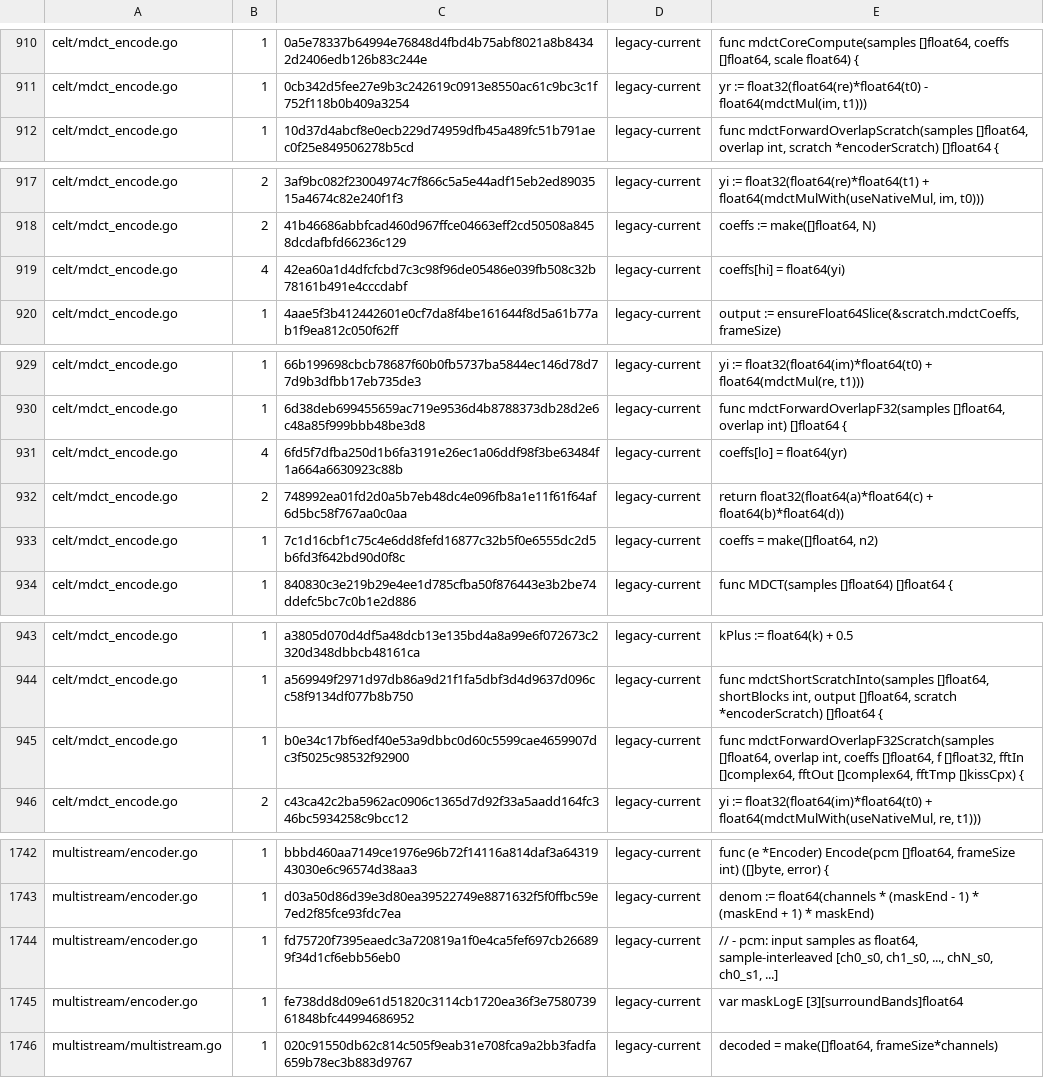
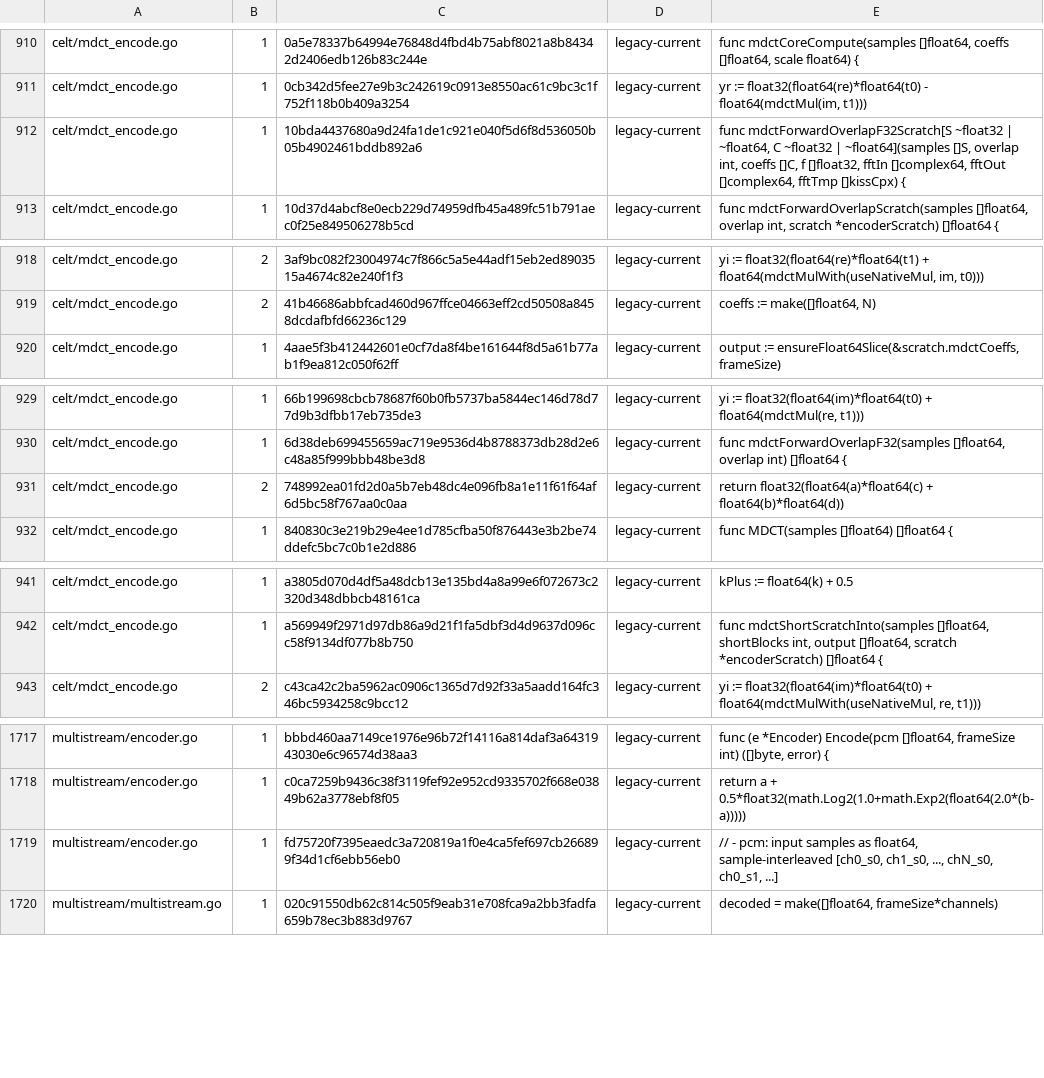
Before and after one commit to thesyncim/gopus, a TSV file: tools/type_parity_allowlist.tsv, drawn as a sheet; only a part is shown, gaps mark what is left out; removed rows and columns are numbered as before the commit, all else as after; the diff covers the shown part only; the diff names each change by its address in the sheet, - before the commit and + after, or states it on an @@ line.

Commit message:
Align multistream surround analysis scratch

```diff
--- a/tools/type_parity_allowlist.tsv
+++ b/tools/type_parity_allowlist.tsv
+row 912: celt/mdct_encode.go | 1 | 10bda4437680a9d24fa1de1c921e040f5d6f8d536050b05b4902461bddb892a6 | legacy-current | func mdctForwardOverlapF32Scratch[S ~float32 | ~float64, C ~float32 | ~float64](samples []S, overlap int, coeffs []C, f []float32, fftIn []complex64, fftOut []complex64, fftTmp []kissCpx) {
-row 919: celt/mdct_encode.go | 4 | 42ea60a1d4dfcfcbd7c3c98f96de05486e039fb508c32b78161b491e4cccdabf | legacy-current | coeffs[hi] = float64(yi)
-row 931: celt/mdct_encode.go | 4 | 6fd5f7dfba250d1b6fa3191e26ec1a06ddf98f3be63484f1a664a6630923c88b | legacy-current | coeffs[lo] = float64(yr)
-row 933: celt/mdct_encode.go | 1 | 7c1d16cbf1c75c4e6dd8fefd16877c32b5f0e6555dc2d5b6fd3f642bd90d0f8c | legacy-current | coeffs = make([]float64, n2)
-row 945: celt/mdct_encode.go | 1 | b0e34c17bf6edf40e53a9dbbc0d60c5599cae4659907dc3f5025c98532f92900 | legacy-current | func mdctForwardOverlapF32Scratch(samples []float64, overlap int, coeffs []float64, f []float32, fftIn []complex64, fftOut []complex64, fftTmp []kissCpx) {
-C1718: d03a50d86d39e3d80ea39522749e8871632f5f0ffbc59e7ed2f85fce93fdc7ea
+C1718: c0ca7259b9436c38f3119fef92e952cd9335702f668e03849b62a3778ebf8f05
-E1718: denom := float64(channels * (maskEnd - 1) * (maskEnd + 1) * maskEnd)
+E1718: return a + 0.5*float32(math.Log2(1.0+math.Exp2(float64(2.0*(b-a)))))
-row 1745: multistream/encoder.go | 1 | fe738dd8d09e61d51820c3114cb1720ea36f3e758073961848bfc44994686952 | legacy-current | var maskLogE [3][surroundBands]float64
```
Also changed, not shown: 22 removed rows and 2 edited cells elsewhere in this file, 5 other files.
